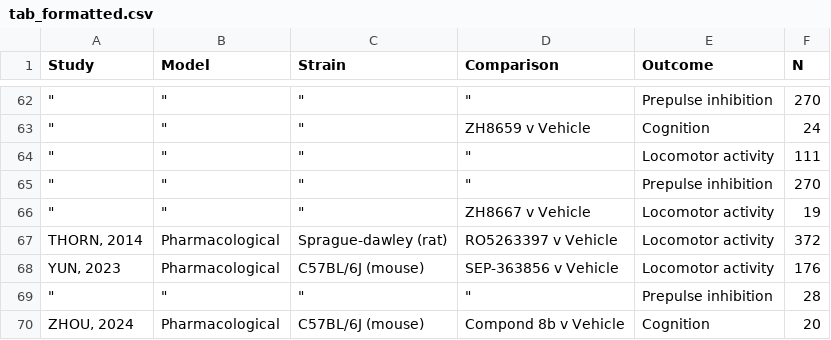
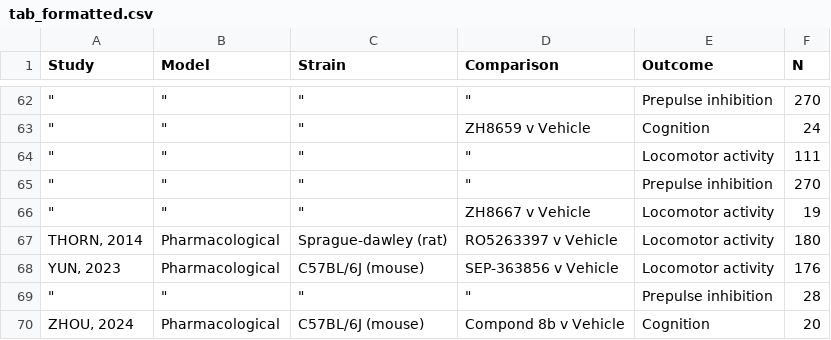
Before and after one commit to galenos-project/LSR3_taar1_A, a CSV file: data_u1/tab_formatted.csv, drawn as a sheet; only a part is shown, gaps mark what is left out; the diff names each change by its address in the sheet, - before the commit and + after, or states it on an @@ line.

```diff
--- a/data_u1/tab_formatted.csv
+++ b/data_u1/tab_formatted.csv
-F67 (N): 372
+F67 (N): 180
```
Also changed, not shown: tab2.csv.
